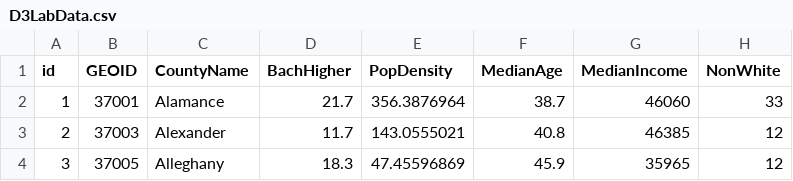
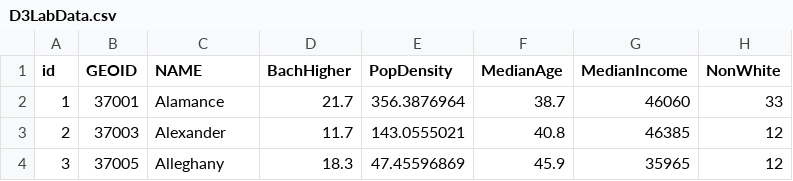
Before and after one commit to cmcsorley/d3lab, a CSV file: D3LabData.csv, drawn as a sheet; only a part is shown.

```diff
--- a/D3LabData.csv
+++ b/D3LabData.csv
@@ -1,2 +1,2 @@
-id,GEOID,CountyName,BachHigher,PopDensity,MedianAge,MedianIncome,NonWhite
+id,GEOID,NAME,BachHigher,PopDensity,MedianAge,MedianIncome,NonWhite
 1,37001,Alamance,21.7,356.3876964,38.7,46060,33
```
Also changed, not shown: 5 other files.
